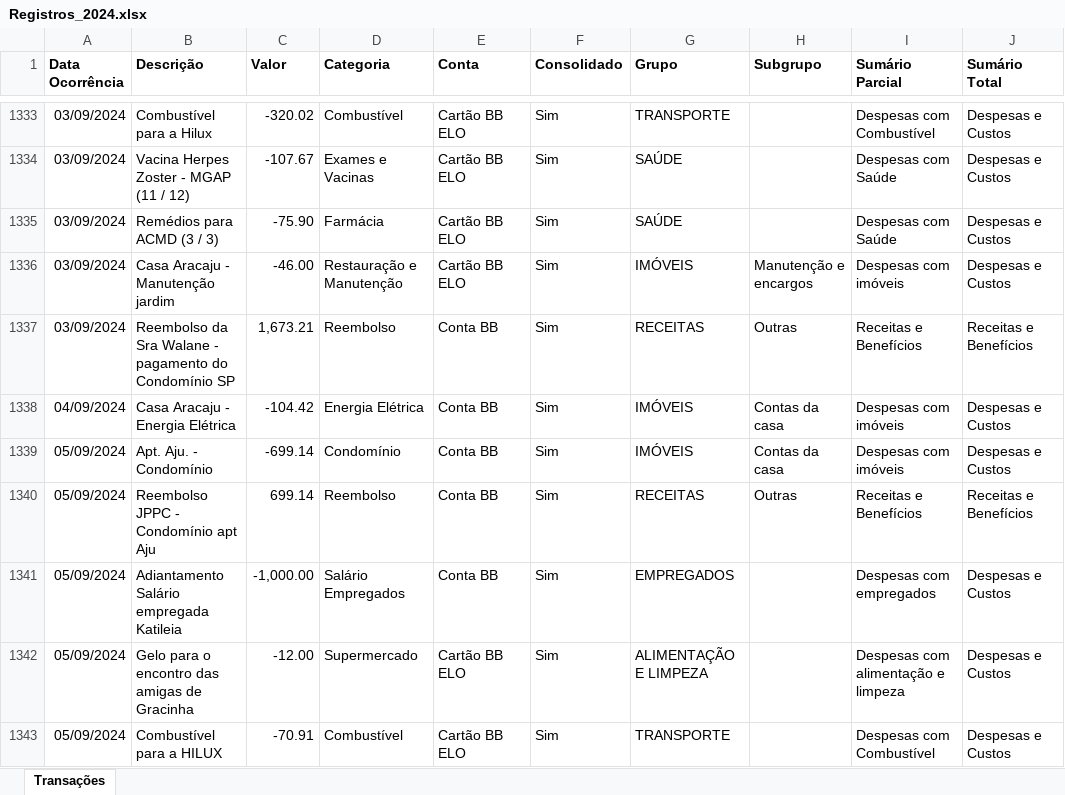
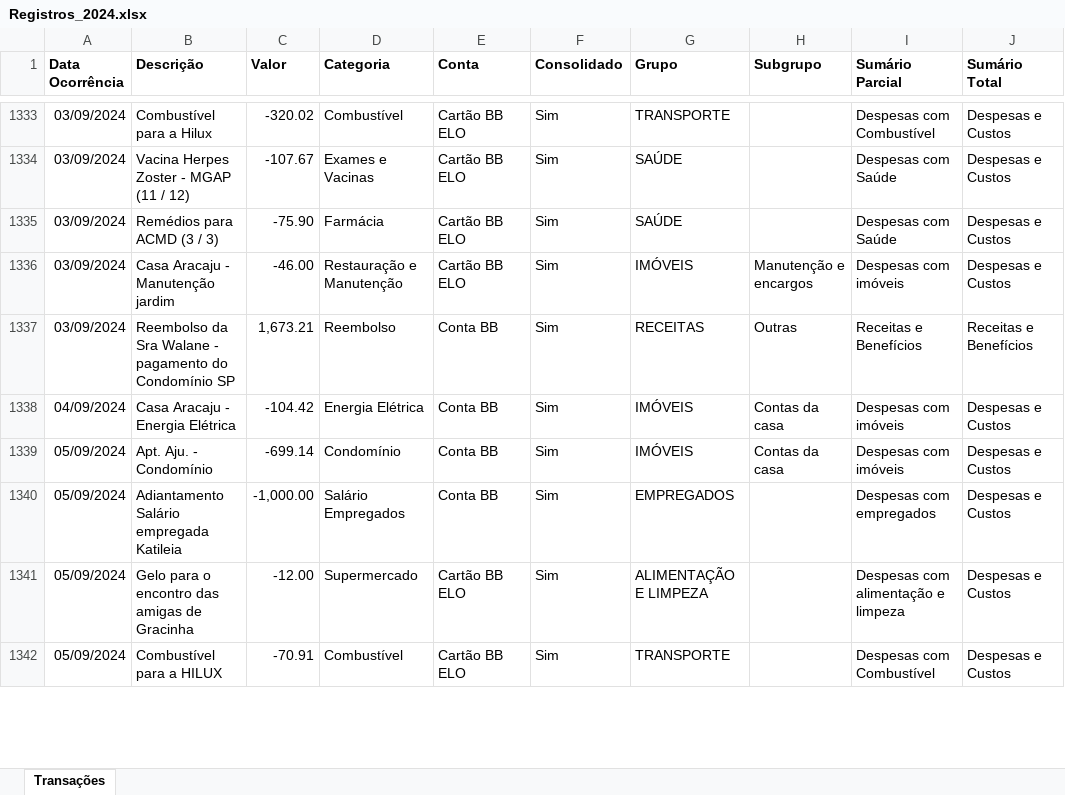
Before and after one commit to acmd0607/Base-Minhas-Economias, an Excel workbook: Arquivos_Origem/Registros_2024.xlsx, sheet Transações, drawn as a sheet; only a part is shown, gaps mark what is left out; values as stored, in another font and other column widths than the file's, no borders; removed rows and columns are numbered as before the commit, all else as after; the diff covers the shown part only; the diff names each change by its address in the sheet, - before the commit and + after, or states it on an @@ line.

```diff
--- a/Arquivos_Origem/Registros_2024.xlsx (sheet Transações)
+++ b/Arquivos_Origem/Registros_2024.xlsx (sheet Transações)
-row 1340: 05/09/2024 | Reembolso JPPC - Condomínio apt Aju | 699.14 | Reembolso | Conta BB | Sim | RECEITAS | Outras | Receitas e Benefícios | Receitas e Benefícios
```
Also changed, not shown: 9 added rows, 8 removed rows and 2 edited cells elsewhere in this sheet.
